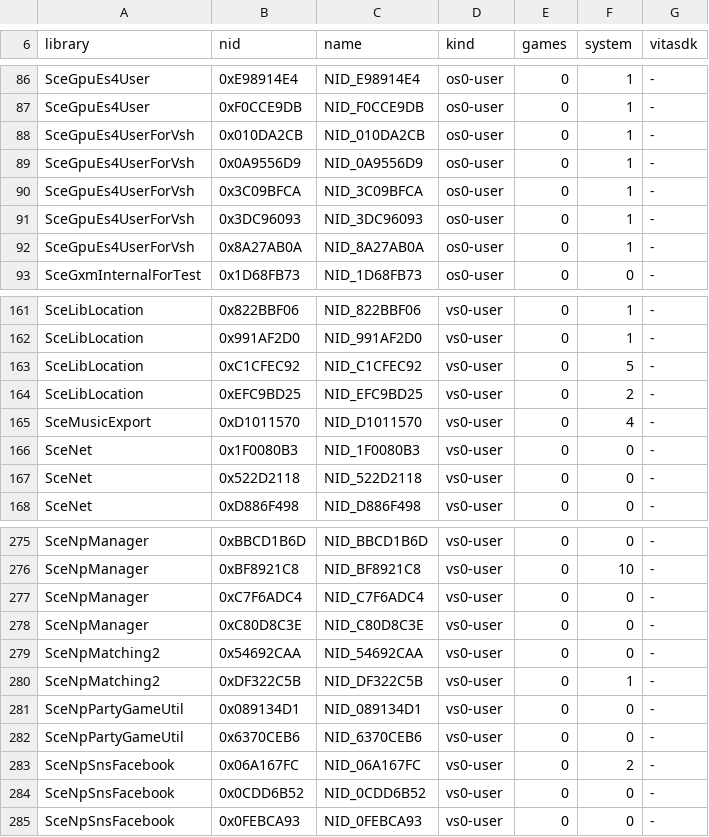
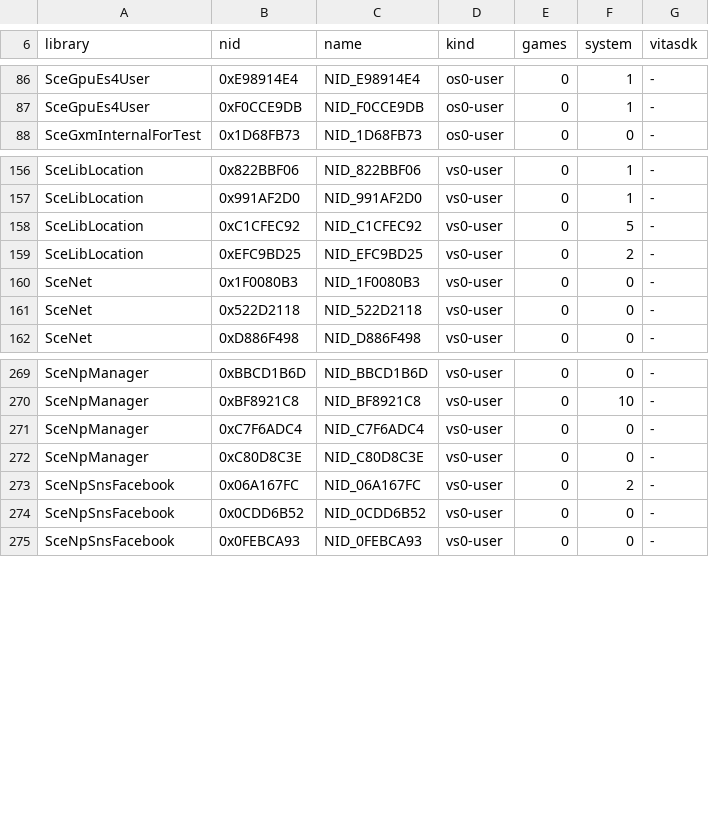
Before and after one commit to Solven190/VitaSharp, a TSV file: docs/hle/data/user-exports.tsv, drawn as a sheet; only a part is shown, gaps mark what is left out.

```diff
--- a/docs/hle/data/user-exports.tsv
+++ b/docs/hle/data/user-exports.tsv
@@ -87,7 +87,2 @@ SceGpuEs4User	0xE98914E4	NID_E98914E4	os0-user	0	1	-
 SceGpuEs4User	0xF0CCE9DB	NID_F0CCE9DB	os0-user	0	1	-
-SceGpuEs4UserForVsh	0x010DA2CB	NID_010DA2CB	os0-user	0	1	-
-SceGpuEs4UserForVsh	0x0A9556D9	NID_0A9556D9	os0-user	0	1	-
-SceGpuEs4UserForVsh	0x3C09BFCA	NID_3C09BFCA	os0-user	0	1	-
-SceGpuEs4UserForVsh	0x3DC96093	NID_3DC96093	os0-user	0	1	-
-SceGpuEs4UserForVsh	0x8A27AB0A	NID_8A27AB0A	os0-user	0	1	-
 SceGxmInternalForTest	0x1D68FB73	NID_1D68FB73	os0-user	0	0	-
@@ -164,3 +159,2 @@ SceLibLocation	0xC1CFEC92	NID_C1CFEC92	vs0-user	0	5	-
 SceLibLocation	0xEFC9BD25	NID_EFC9BD25	vs0-user	0	2	-
-SceMusicExport	0xD1011570	NID_D1011570	vs0-user	0	4	-
 SceNet	0x1F0080B3	NID_1F0080B3	vs0-user	0	0	-
@@ -278,6 +272,2 @@ SceNpManager	0xC7F6ADC4	NID_C7F6ADC4	vs0-user	0	0	-
 SceNpManager	0xC80D8C3E	NID_C80D8C3E	vs0-user	0	0	-
-SceNpMatching2	0x54692CAA	NID_54692CAA	vs0-user	0	0	-
-SceNpMatching2	0xDF322C5B	NID_DF322C5B	vs0-user	0	1	-
-SceNpPartyGameUtil	0x089134D1	NID_089134D1	vs0-user	0	0	-
-SceNpPartyGameUtil	0x6370CEB6	NID_6370CEB6	vs0-user	0	0	-
 SceNpSnsFacebook	0x06A167FC	NID_06A167FC	vs0-user	0	2	-
```
Also changed, not shown: docs/hle/data/hle-status.tsv, docs/hle/data/missing-by-group.tsv, 15 other files.
